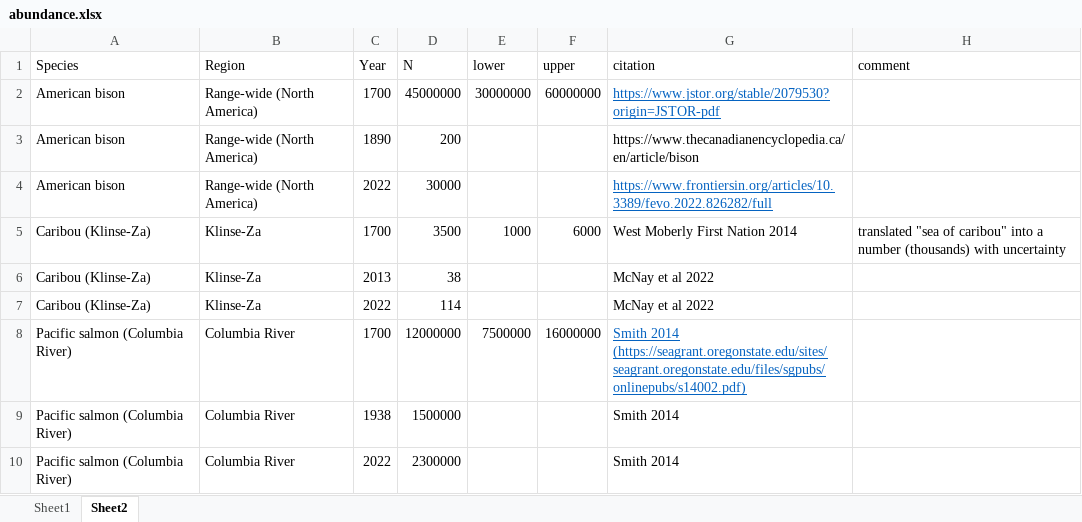
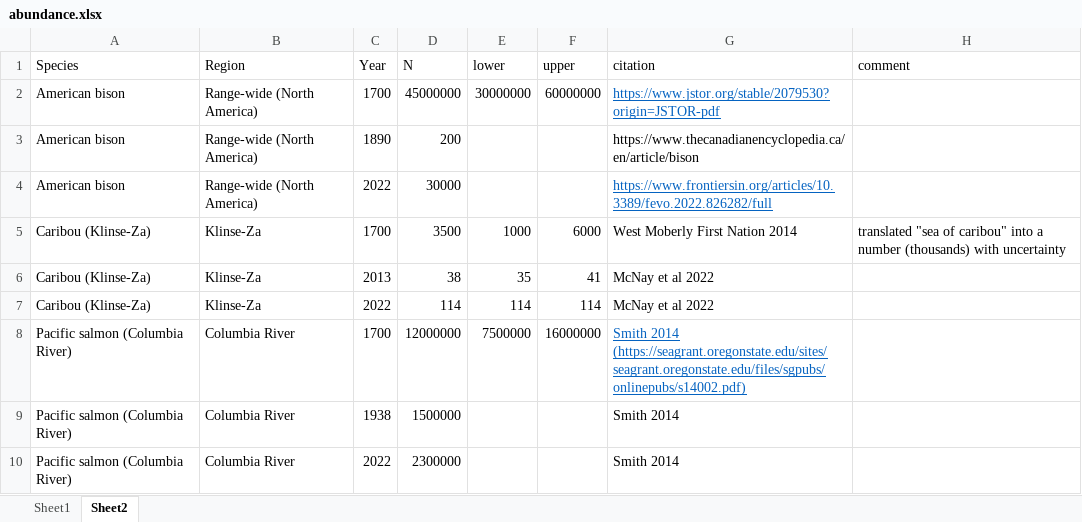
Before and after one commit to ctlamb/Culturally-Meaningful-Recovery, an Excel workbook: data/abundance.xlsx, sheet Sheet2, drawn as a sheet; values as stored, in another font and other column widths than the file's, no borders; the diff names each change by its address in the sheet, - before the commit and + after, or states it on an @@ line.

Commit message:
update abundance errors

```diff
--- a/data/abundance.xlsx (sheet Sheet2)
+++ b/data/abundance.xlsx (sheet Sheet2)
-E6 (lower): (empty)
+E6 (lower): 35
-F6 (upper): (empty)
+F6 (upper): 41
-E7 (lower): (empty)
+E7 (lower): 114
-F7 (upper): (empty)
+F7 (upper): 114
```
Also changed, not shown: 4 other files.
